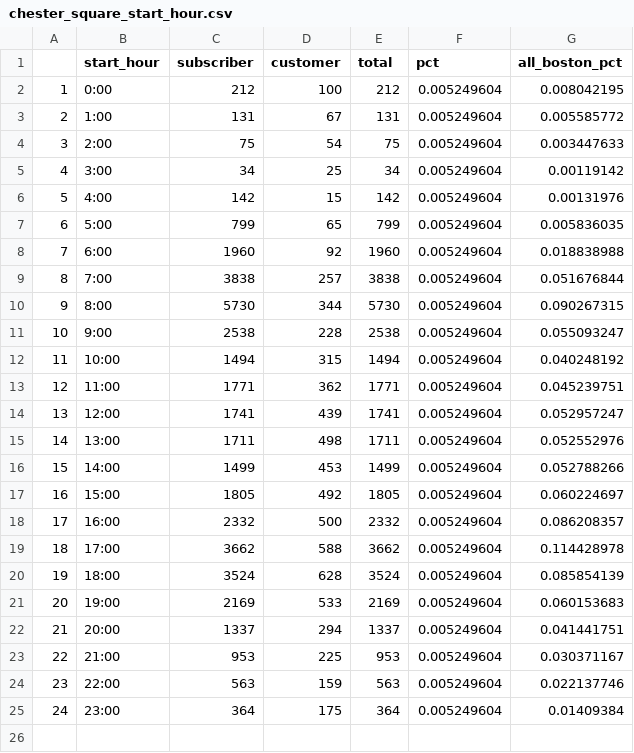
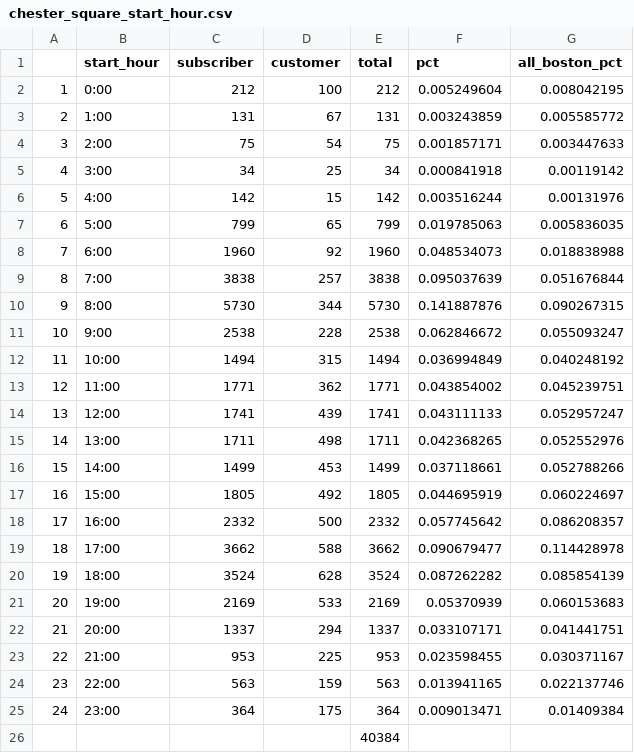
Before and after one commit to ashleyteow/project-team-7-bikes, a CSV file: data/chester_square_start_hour.csv, drawn as a sheet.

Commit message:
refactor data

```diff
--- a/data/chester_square_start_hour.csv
+++ b/data/chester_square_start_hour.csv
@@ -2,24 +2,25 @@
 1,0:00,212,100,212,0.005249604,0.008042195
-2,1:00,131,67,131,0.005249604,0.005585772
-3,2:00,75,54,75,0.005249604,0.003447633
-4,3:00,34,25,34,0.005249604,0.00119142
-5,4:00,142,15,142,0.005249604,0.00131976
-6,5:00,799,65,799,0.005249604,0.005836035
-7,6:00,1960,92,1960,0.005249604,0.018838988
-8,7:00,3838,257,3838,0.005249604,0.051676844
-9,8:00,5730,344,5730,0.005249604,0.090267315
-10,9:00,2538,228,2538,0.005249604,0.055093247
-11,10:00,1494,315,1494,0.005249604,0.040248192
-12,11:00,1771,362,1771,0.005249604,0.045239751
-13,12:00,1741,439,1741,0.005249604,0.052957247
-14,13:00,1711,498,1711,0.005249604,0.052552976
-15,14:00,1499,453,1499,0.005249604,0.052788266
-16,15:00,1805,492,1805,0.005249604,0.060224697
-17,16:00,2332,500,2332,0.005249604,0.086208357
-18,17:00,3662,588,3662,0.005249604,0.114428978
-19,18:00,3524,628,3524,0.005249604,0.085854139
-20,19:00,2169,533,2169,0.005249604,0.060153683
-21,20:00,1337,294,1337,0.005249604,0.041441751
-22,21:00,953,225,953,0.005249604,0.030371167
-23,22:00,563,159,563,0.005249604,0.022137746
-24,23:00,364,175,364,0.005249604,0.01409384
+2,1:00,131,67,131,0.003243859,0.005585772
+3,2:00,75,54,75,0.001857171,0.003447633
+4,3:00,34,25,34,0.000841918,0.00119142
+5,4:00,142,15,142,0.003516244,0.00131976
+6,5:00,799,65,799,0.019785063,0.005836035
+7,6:00,1960,92,1960,0.048534073,0.018838988
+8,7:00,3838,257,3838,0.095037639,0.051676844
+9,8:00,5730,344,5730,0.141887876,0.090267315
+10,9:00,2538,228,2538,0.062846672,0.055093247
+11,10:00,1494,315,1494,0.036994849,0.040248192
+12,11:00,1771,362,1771,0.043854002,0.045239751
+13,12:00,1741,439,1741,0.043111133,0.052957247
+14,13:00,1711,498,1711,0.042368265,0.052552976
+15,14:00,1499,453,1499,0.037118661,0.052788266
+16,15:00,1805,492,1805,0.044695919,0.060224697
+17,16:00,2332,500,2332,0.057745642,0.086208357
+18,17:00,3662,588,3662,0.090679477,0.114428978
+19,18:00,3524,628,3524,0.087262282,0.085854139
+20,19:00,2169,533,2169,0.05370939,0.060153683
+21,20:00,1337,294,1337,0.033107171,0.041441751
+22,21:00,953,225,953,0.023598455,0.030371167
+23,22:00,563,159,563,0.013941165,0.022137746
+24,23:00,364,175,364,0.009013471,0.01409384
+,,,,40384,,
```
Also changed, not shown: 1 other file.
